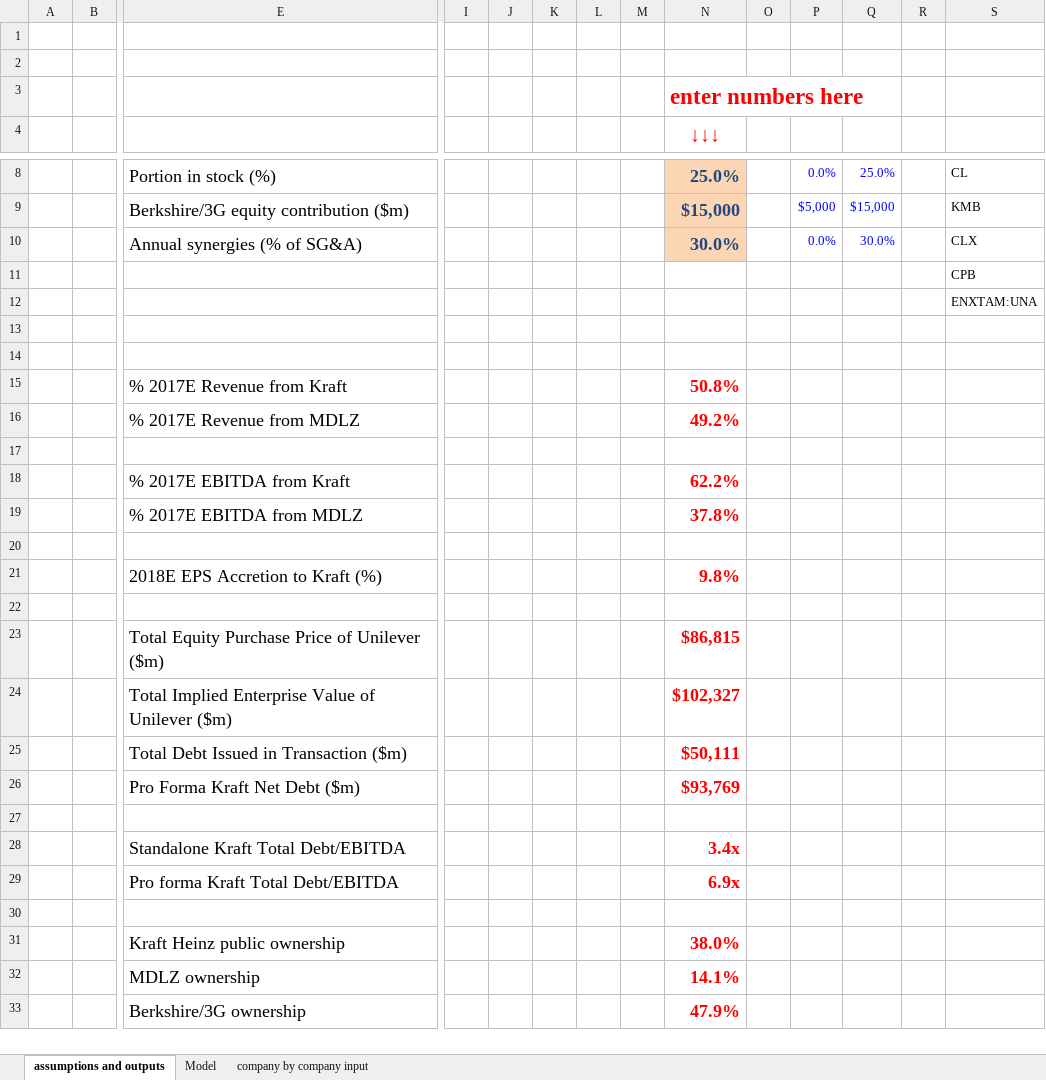
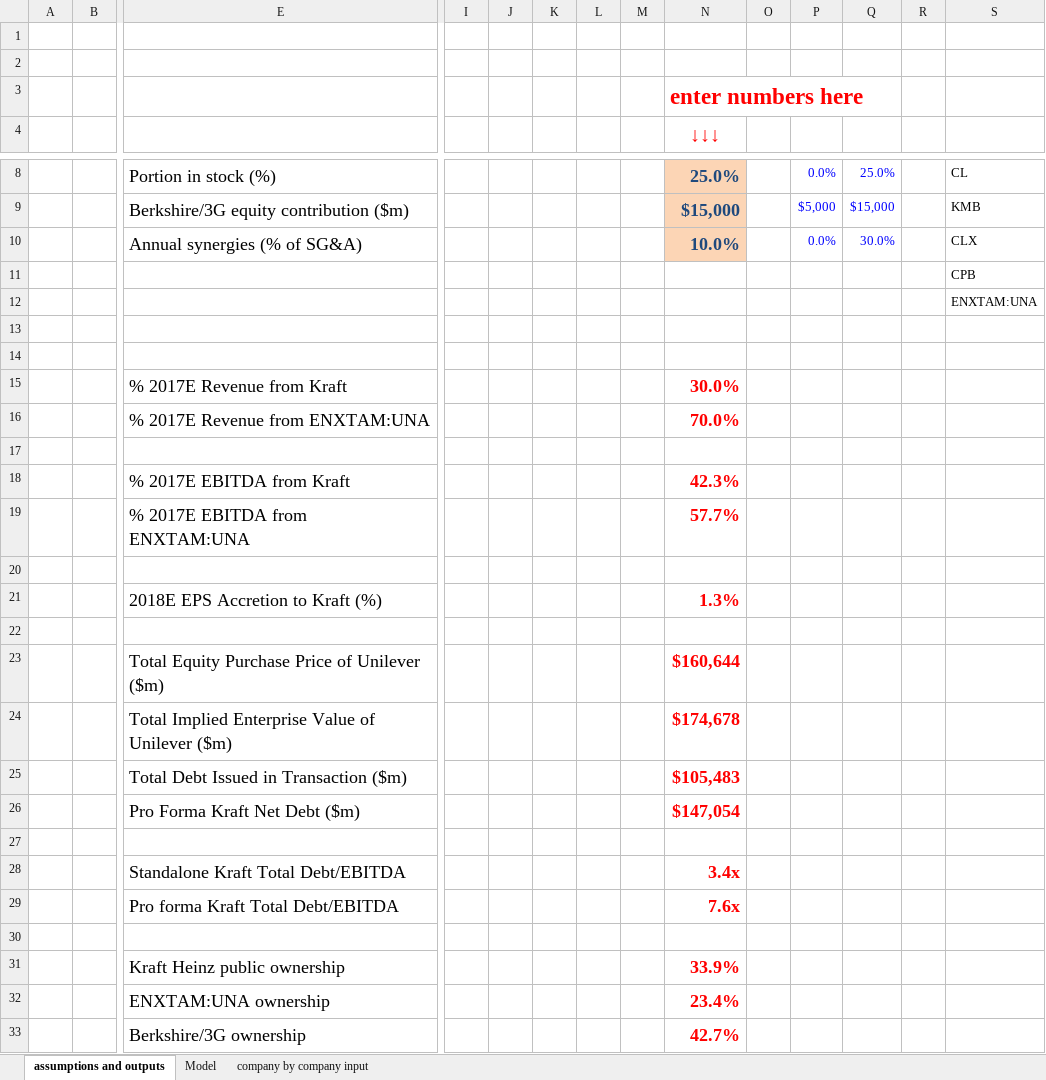
Before and after one commit to ft-interactive/kraft-heinz-merger, an Excel workbook: Unilever interactive revised VALUES.xlsx, sheet assumptions and outputs, drawn as a sheet; only a part is shown, gaps mark what is left out; values as stored, in another font and other column widths than the file's, no borders; charts and pictures not drawn; removed rows and columns are numbered as before the commit, all else as after; rows hold the shown columns only; the diff names each change by its address in the sheet, - before the commit and + after, or states it on an @@ line.

```diff
--- a/Unilever interactive revised VALUES.xlsx (sheet assumptions and outputs)
+++ b/Unilever interactive revised VALUES.xlsx (sheet assumptions and outputs)
-N10 (↓↓↓): 30.0%
+N10 (↓↓↓): 10.0%
-N15 (↓↓↓): 50.8%
+N15 (↓↓↓): 30.0%
-row 16:  |  | % 2017E Revenue from MDLZ |  |  |  |  |  | 49.2%
+row 16:  |  | % 2017E Revenue from ENXTAM:UNA |  |  |  |  |  | 70.0%
-N18 (↓↓↓): 62.2%
+N18 (↓↓↓): 42.3%
-row 19:  |  | % 2017E EBITDA from MDLZ |  |  |  |  |  | 37.8%
+row 19:  |  | % 2017E EBITDA from ENXTAM:UNA |  |  |  |  |  | 57.7%
-N21 (↓↓↓): 9.8%
+N21 (↓↓↓): 1.3%
-N23 (↓↓↓): $86,815
+N23 (↓↓↓): $160,644
-N24 (↓↓↓): $102,327
+N24 (↓↓↓): $174,678
-N25 (↓↓↓): $50,111
+N25 (↓↓↓): $105,483
-N26 (↓↓↓): $93,769
+N26 (↓↓↓): $147,054
-N29 (↓↓↓): 6.9x
+N29 (↓↓↓): 7.6x
-N31 (↓↓↓): 38.0%
+N31 (↓↓↓): 33.9%
-row 32:  |  | MDLZ ownership |  |  |  |  |  | 14.1%
-row 33:  |  | Berkshire/3G ownership |  |  |  |  |  | 47.9%
+row 32:  |  | ENXTAM:UNA ownership |  |  |  |  |  | 23.4%
+row 33:  |  | Berkshire/3G ownership |  |  |  |  |  | 42.7%
```
Also changed, not shown: sheet Model, sheet company by company input, formulas that keep their value, charts or pictures.
